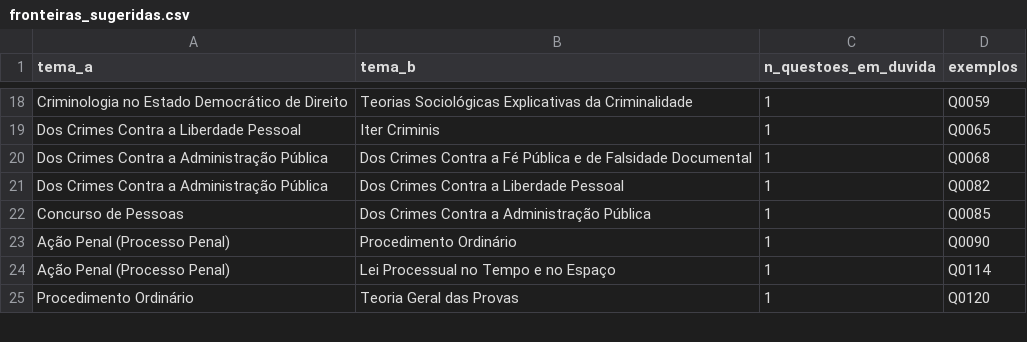
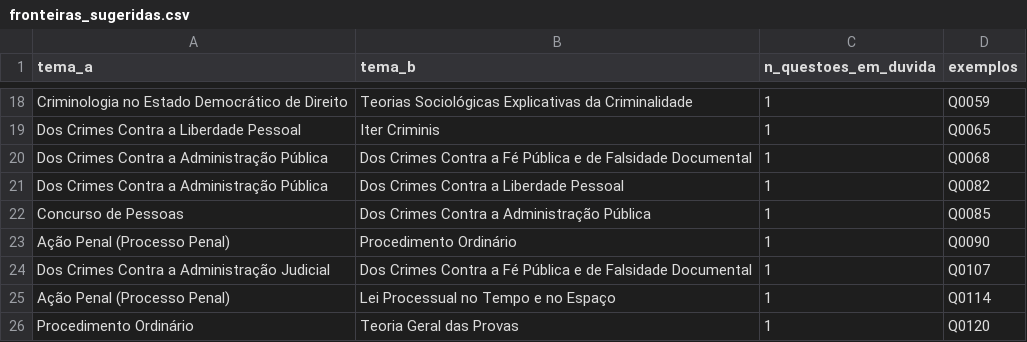
Before and after one commit to LaecioMenezes/case-vicio-ia, a CSV file: out/fronteiras_sugeridas.csv, drawn as a sheet; only a part is shown, gaps mark what is left out.

```diff
--- a/out/fronteiras_sugeridas.csv
+++ b/out/fronteiras_sugeridas.csv
@@ -23,2 +23,3 @@ Concurso de Pessoas,Dos Crimes Contra a Administração Pública,1,Q0085
 Ação Penal (Processo Penal),Procedimento Ordinário,1,Q0090
+Dos Crimes Contra a Administração Judicial,Dos Crimes Contra a Fé Pública e de Falsidade Documental,1,Q0107
 Ação Penal (Processo Penal),Lei Processual no Tempo e no Espaço,1,Q0114
```
Also changed, not shown: out/comparacao_modelos.csv, out/decisoes_detalhadas.csv, 39 other files.
